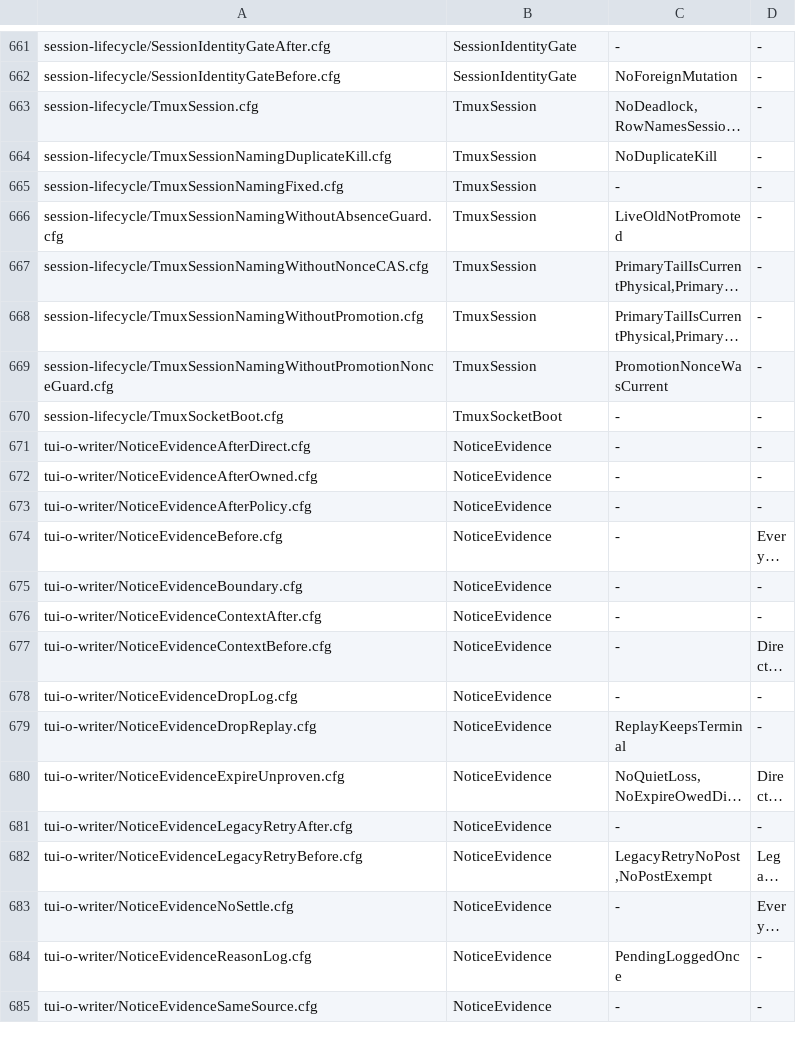
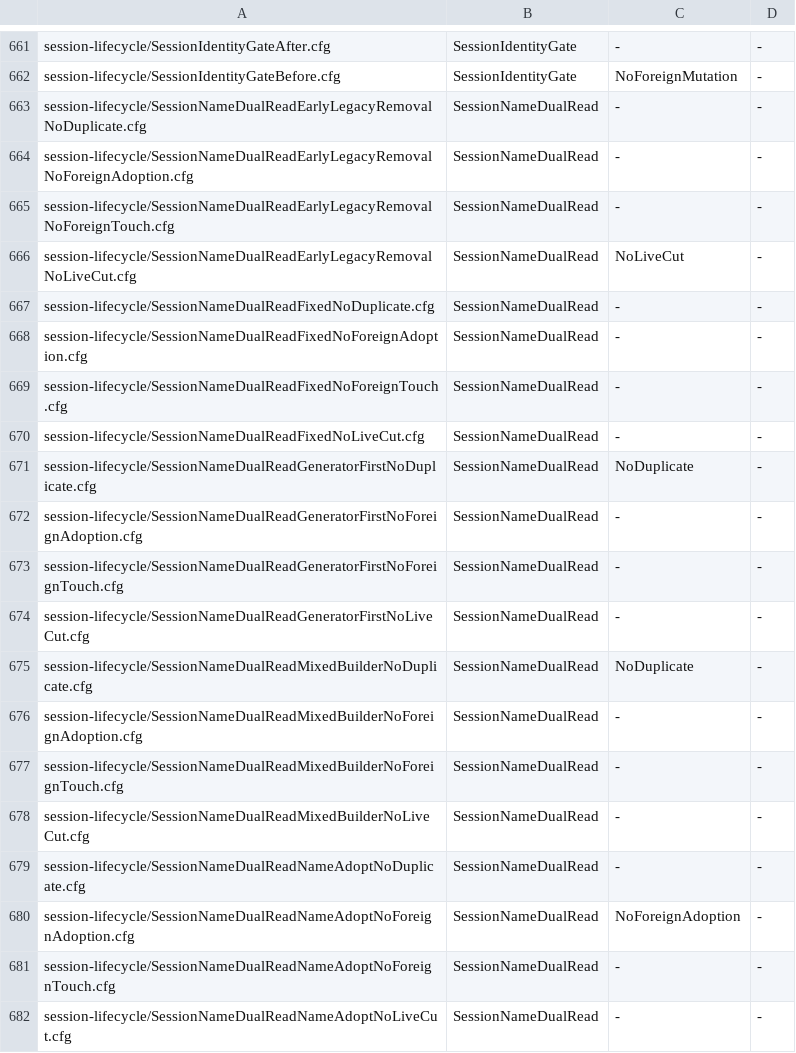
Before and after one commit to itismyfield/AgentDesk, a TSV file: docs/statecharts/expected.tsv, drawn as a sheet; only a part is shown, gaps mark what is left out; the shorter side is filled out with more unchanged rows; long unchanged cells end in …; the diff covers the shown part only.

```diff
--- a/docs/statecharts/expected.tsv
+++ b/docs/statecharts/expected.tsv
@@ -662 +662,21 @@ session-lifecycle/SessionIdentityGateAfter.cfg	SessionIdentityGate	-	-
 session-lifecycle/SessionIdentityGateBefore.cfg	SessionIdentityGate	NoForeignMutation	-
+session-lifecycle/SessionNameDualReadEarlyLegacyRemovalNoDuplicate.cfg	SessionNameDualRead	-	-
+session-lifecycle/SessionNameDualReadEarlyLegacyRemovalNoForeignAdoption.cfg	SessionNameDualRead	-	-
+session-lifecycle/SessionNameDualReadEarlyLegacyRemovalNoForeignTouch.cfg	SessionNameDualRead	-	-
+session-lifecycle/SessionNameDualReadEarlyLegacyRemovalNoLiveCut.cfg	SessionNameDualRead	NoLiveCut	-
+session-lifecycle/SessionNameDualReadFixedNoDuplicate.cfg	SessionNameDualRead	-	-
+session-lifecycle/SessionNameDualReadFixedNoForeignAdoption.cfg	SessionNameDualRead	-	-
+session-lifecycle/SessionNameDualReadFixedNoForeignTouch.cfg	SessionNameDualRead	-	-
+session-lifecycle/SessionNameDualReadFixedNoLiveCut.cfg	SessionNameDualRead	-	-
+session-lifecycle/SessionNameDualReadGeneratorFirstNoDuplicate.cfg	SessionNameDualRead	NoDuplicate	-
+session-lifecycle/SessionNameDualReadGeneratorFirstNoForeignAdoption.cfg	SessionNameDualRead	-	-
+session-lifecycle/SessionNameDualReadGeneratorFirstNoForeignTouch.cfg	SessionNameDualRead	-	-
+session-lifecycle/SessionNameDualReadGeneratorFirstNoLiveCut.cfg	SessionNameDualRead	-	-
+session-lifecycle/SessionNameDualReadMixedBuilderNoDuplicate.cfg	SessionNameDualRead	NoDuplicate	-
+session-lifecycle/SessionNameDualReadMixedBuilderNoForeignAdoption.cfg	SessionNameDualRead	-	-
+session-lifecycle/SessionNameDualReadMixedBuilderNoForeignTouch.cfg	SessionNameDualRead	-	-
+session-lifecycle/SessionNameDualReadMixedBuilderNoLiveCut.cfg	SessionNameDualRead	-	-
+session-lifecycle/SessionNameDualReadNameAdoptNoDuplicate.cfg	SessionNameDualRead	-	-
+session-lifecycle/SessionNameDualReadNameAdoptNoForeignAdoption.cfg	SessionNameDualRead	NoForeignAdoption	-
+session-lifecycle/SessionNameDualReadNameAdoptNoForeignTouch.cfg	SessionNameDualRead	-	-
+session-lifecycle/SessionNameDualReadNameAdoptNoLiveCut.cfg	SessionNameDualRead	-	-
```
Also changed, not shown: 12 added rows elsewhere in this file, 36 other files.
